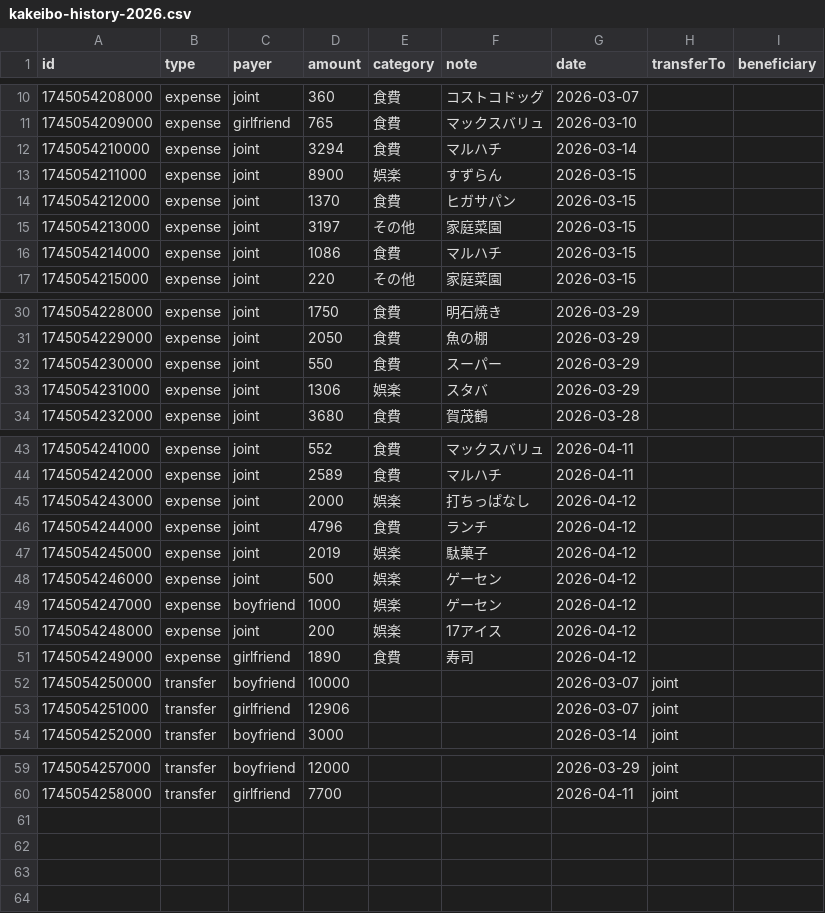
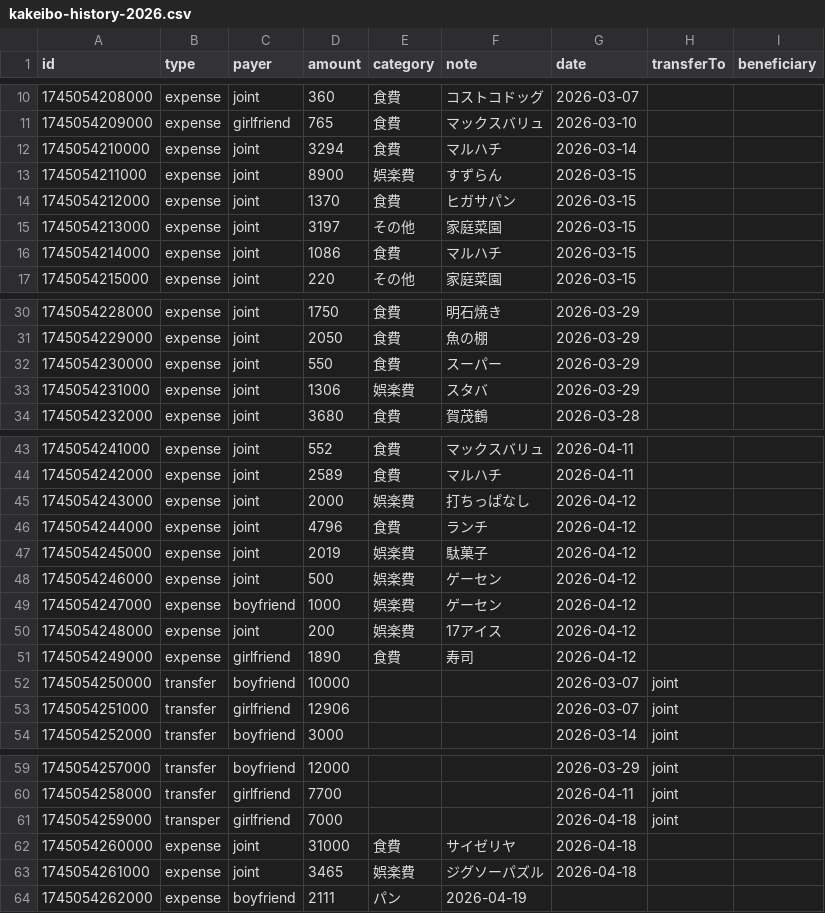
Before and after one commit to ririka02042000-collab/couple_kakeibo, a CSV file: kakeibo-history-2026.csv, drawn as a sheet; only a part is shown, gaps mark what is left out.

Commit message:
Update kakeibo-history-2026.csv

```diff
--- a/kakeibo-history-2026.csv
+++ b/kakeibo-history-2026.csv
@@ -12,3 +12,3 @@
 1745054210000,expense,joint,3294,食費,マルハチ,2026-03-14,,
-1745054211000,expense,joint,8900,娯楽,すずらん,2026-03-15,,
+1745054211000,expense,joint,8900,娯楽費,すずらん,2026-03-15,,
 1745054212000,expense,joint,1370,食費,ヒガサパン,2026-03-15,,
@@ -32,3 +32,3 @@
 1745054230000,expense,joint,550,食費,スーパー,2026-03-29,,
-1745054231000,expense,joint,1306,娯楽,スタバ,2026-03-29,,
+1745054231000,expense,joint,1306,娯楽費,スタバ,2026-03-29,,
 1745054232000,expense,joint,3680,食費,賀茂鶴,2026-03-28,,
@@ -44,8 +44,8 @@
 1745054242000,expense,joint,2589,食費,マルハチ,2026-04-11,,
-1745054243000,expense,joint,2000,娯楽,打ちっぱなし,2026-04-12,,
+1745054243000,expense,joint,2000,娯楽費,打ちっぱなし,2026-04-12,,
 1745054244000,expense,joint,4796,食費,ランチ,2026-04-12,,
-1745054245000,expense,joint,2019,娯楽,駄菓子,2026-04-12,,
-1745054246000,expense,joint,500,娯楽,ゲーセン,2026-04-12,,
-1745054247000,expense,boyfriend,1000,娯楽,ゲーセン,2026-04-12,,
-1745054248000,expense,joint,200,娯楽,17アイス,2026-04-12,,
+1745054245000,expense,joint,2019,娯楽費,駄菓子,2026-04-12,,
+1745054246000,expense,joint,500,娯楽費,ゲーセン,2026-04-12,,
+1745054247000,expense,boyfriend,1000,娯楽費,ゲーセン,2026-04-12,,
+1745054248000,expense,joint,200,娯楽費,17アイス,2026-04-12,,
 1745054249000,expense,girlfriend,1890,食費,寿司,2026-04-12,,
@@ -60 +60,5 @@
 1745054258000,transfer,girlfriend,7700,,,2026-04-11,joint,
+1745054259000,transper,girlfriend,7000,,,2026-04-18,joint,
+1745054260000,expense,joint,31000,食費,サイゼリヤ,2026-04-18,,
+1745054261000,expense,joint,3465,娯楽費,ジグソーパズル,2026-04-18,,
+1745054262000,expense,boyfriend,2111,パン,2026-04-19,,
```
